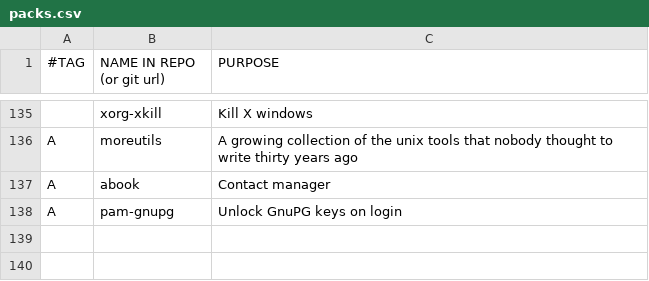
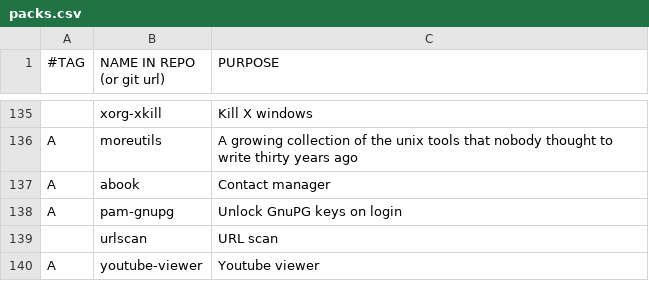
Before and after one commit to mrkatebzadeh/Siarch, a CSV file: packs.csv, drawn as a sheet; only a part is shown, gaps mark what is left out; the diff names each change by its address in the sheet, - before the commit and + after, or states it on an @@ line.

Commit message:
Added required packages

```diff
--- a/packs.csv
+++ b/packs.csv
+row 139:  | urlscan | URL scan
+row 140: A | youtube-viewer | Youtube viewer
```
